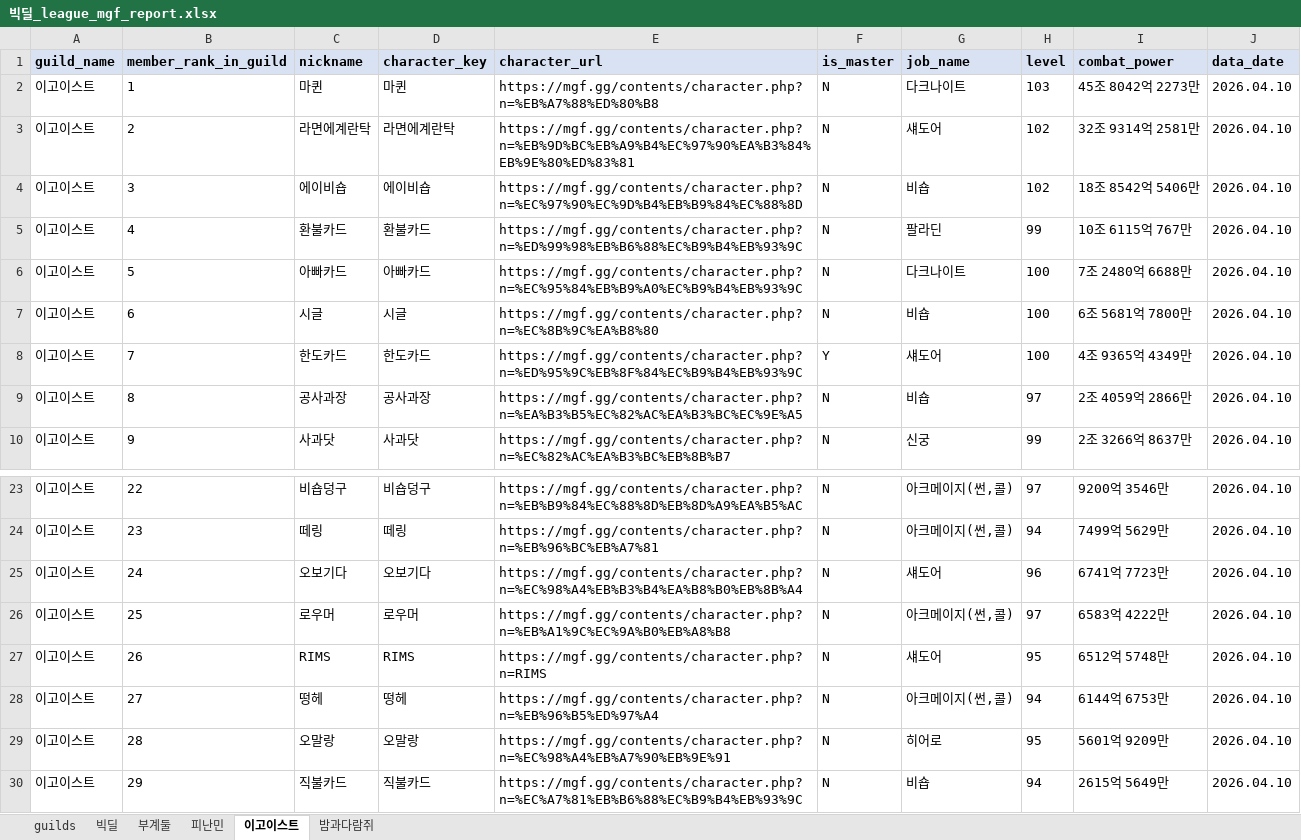
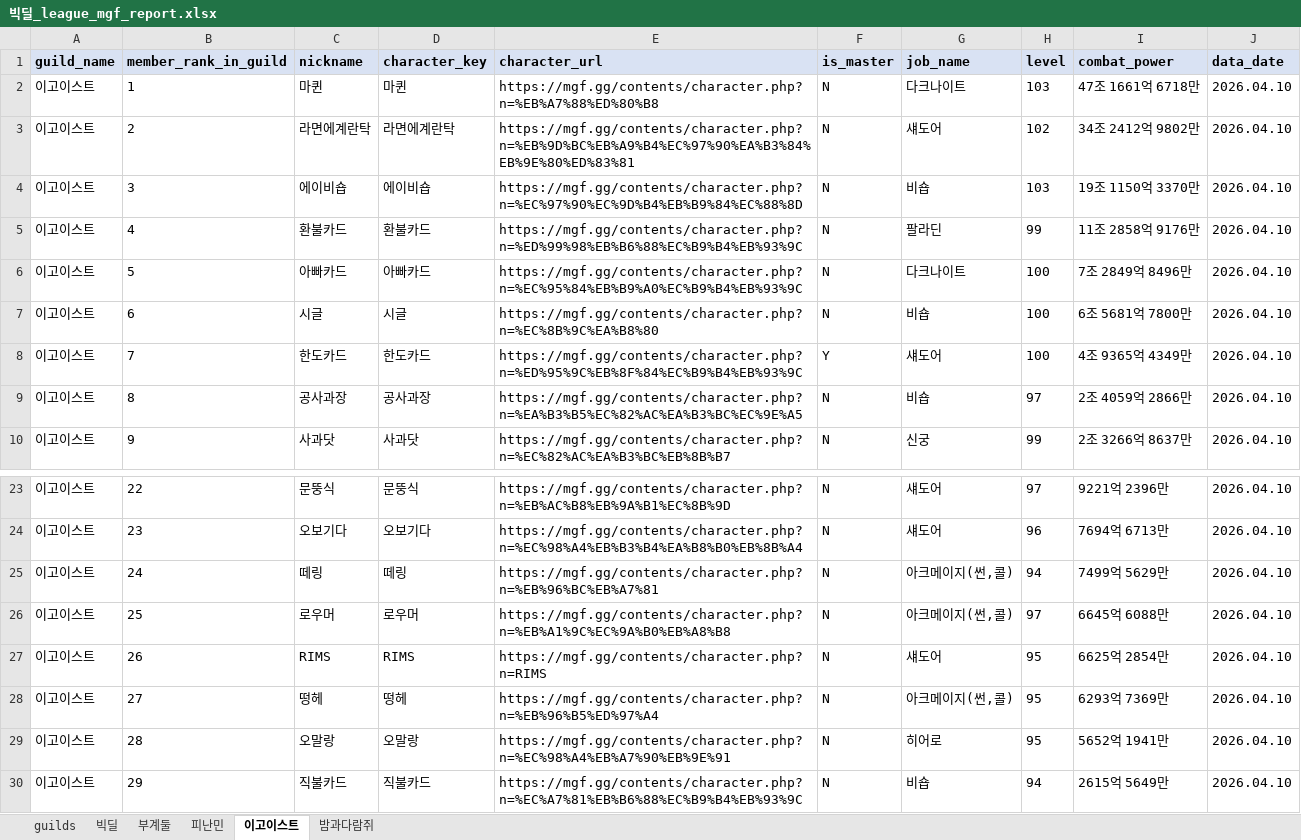
Before and after one commit to pogas/mgf_guild_match, an Excel workbook: reports/빅딜/빅딜_league_mgf_report.xlsx, sheet 이고이스트, drawn as a sheet; only a part is shown, gaps mark what is left out; values as stored, in another font and other column widths than the file's, no borders; the diff covers the shown part only; the diff names each change by its address in the sheet, - before the commit and + after, or states it on an @@ line.

Commit message:
build: 빅딜 대항전 산출물 갱신
Ultraworked with [Sisyphus](https://github.com/code-yeongyu/oh-my-openagent)

Co-authored-by: Sisyphus <clio-agent@sisyphuslabs.ai>

```diff
--- a/reports/빅딜/빅딜_league_mgf_report.xlsx (sheet 이고이스트)
+++ b/reports/빅딜/빅딜_league_mgf_report.xlsx (sheet 이고이스트)
-I2 (combat_power): 45조 8042억 2273만
+I2 (combat_power): 47조 1661억 6718만
-I3 (combat_power): 32조 9314억 2581만
+I3 (combat_power): 34조 2412억 9802만
-H4 (level): 102
+H4 (level): 103
-I4 (combat_power): 18조 8542억 5406만
+I4 (combat_power): 19조 1150억 3370만
-I5 (combat_power): 10조 6115억 767만
+I5 (combat_power): 11조 2858억 9176만
-I6 (combat_power): 7조 2480억 6688만
+I6 (combat_power): 7조 2849억 8496만
-C23 (nickname): 비숍덩구
+C23 (nickname): 문뚱식
-D23 (character_key): 비숍덩구
+D23 (character_key): 문뚱식
-E23 (character_url): https://mgf.gg/contents/character.php?n=%EB%B9%84%EC%88%8D%EB%8D%A9%EA%B5%AC
+E23 (character_url): https://mgf.gg/contents/character.php?n=%EB%AC%B8%EB%9A%B1%EC%8B%9D
-G23:G24 (job_name): 아크메이지(썬,콜)
+G23:G24 (job_name): 섀도어
-I23 (combat_power): 9200억 3546만
+I23 (combat_power): 9221억 2396만
-C24 (nickname): 떼링
+C24 (nickname): 오보기다
-D24 (character_key): 떼링
+D24 (character_key): 오보기다
-E24 (character_url): https://mgf.gg/contents/character.php?n=%EB%96%BC%EB%A7%81
+E24 (character_url): https://mgf.gg/contents/character.php?n=%EC%98%A4%EB%B3%B4%EA%B8%B0%EB%8B%A4
-H24 (level): 94
+H24 (level): 96
-I24 (combat_power): 7499억 5629만
+I24 (combat_power): 7694억 6713만
-C25 (nickname): 오보기다
+C25 (nickname): 떼링
-D25 (character_key): 오보기다
+D25 (character_key): 떼링
-E25 (character_url): https://mgf.gg/contents/character.php?n=%EC%98%A4%EB%B3%B4%EA%B8%B0%EB%8B%A4
+E25 (character_url): https://mgf.gg/contents/character.php?n=%EB%96%BC%EB%A7%81
-G25 (job_name): 섀도어
+G25 (job_name): 아크메이지(썬,콜)
-H25 (level): 96
+H25 (level): 94
-I25 (combat_power): 6741억 7723만
+I25 (combat_power): 7499억 5629만
-I26 (combat_power): 6583억 4222만
+I26 (combat_power): 6645억 6088만
-I27 (combat_power): 6512억 5748만
+I27 (combat_power): 6625억 2854만
-H28 (level): 94
+H28 (level): 95
-I28 (combat_power): 6144억 6753만
+I28 (combat_power): 6293억 7369만
-I29 (combat_power): 5601억 9209만
+I29 (combat_power): 5652억 1941만
```
Also changed, not shown: 31 edited cells elsewhere in this sheet, sheet 피난민, 2 other files.
